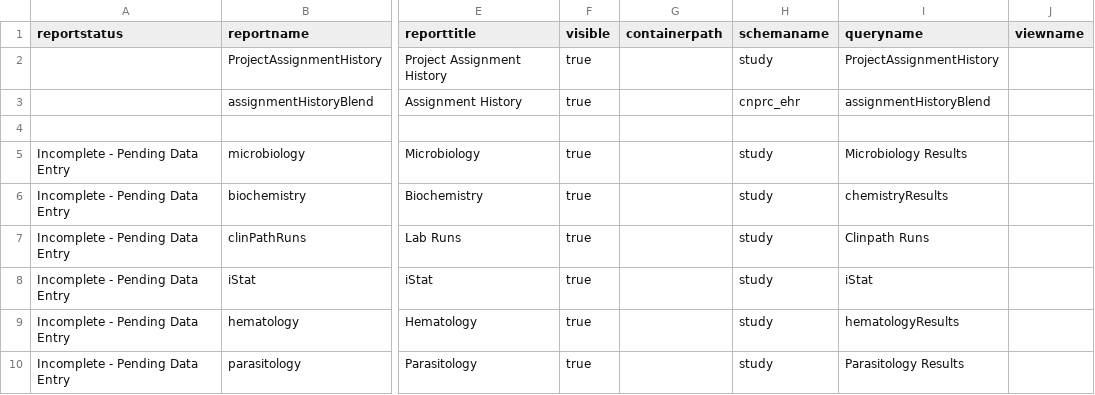
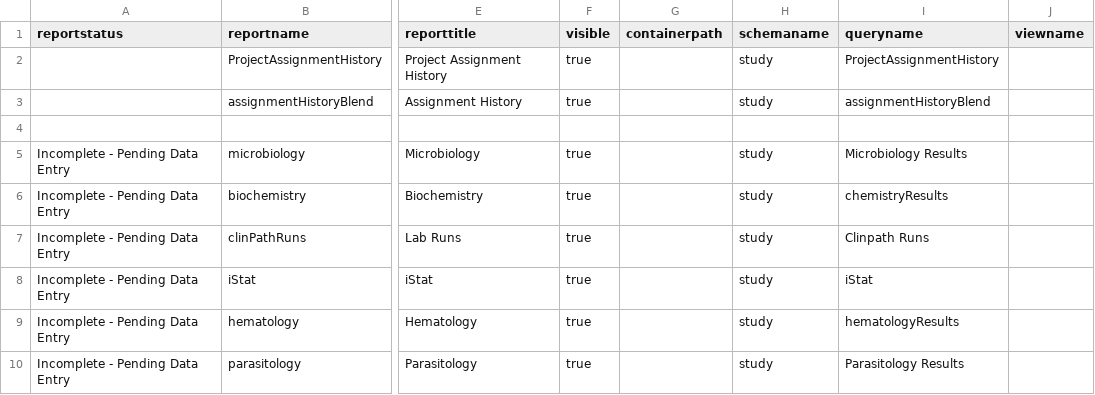
Before and after one commit to LabKey/cnprcEHRModules, a TSV file: cnprc_ehr/resources/data/reports.tsv, drawn as a sheet; only a part is shown, gaps mark what is left out; the diff names each change by its address in the sheet, - before the commit and + after, or states it on an @@ line.

```diff
--- a/cnprc_ehr/resources/data/reports.tsv
+++ b/cnprc_ehr/resources/data/reports.tsv
-H3 (schemaname): cnprc_ehr
+H3 (schemaname): study
```
Also changed, not shown: 5 other files.
